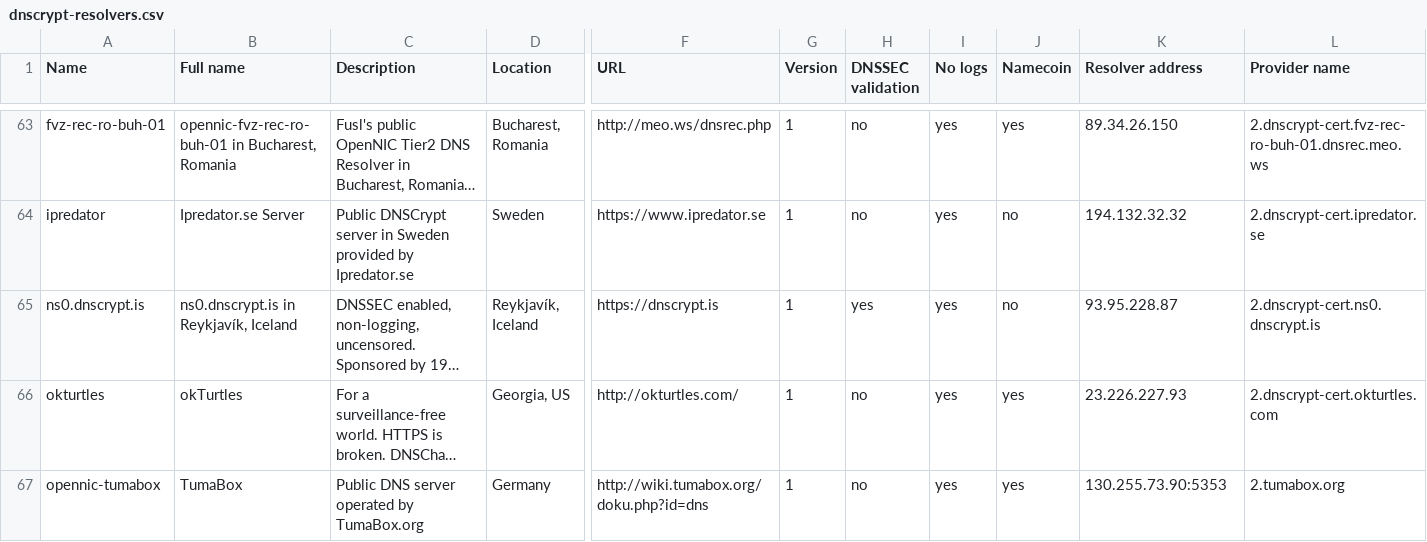
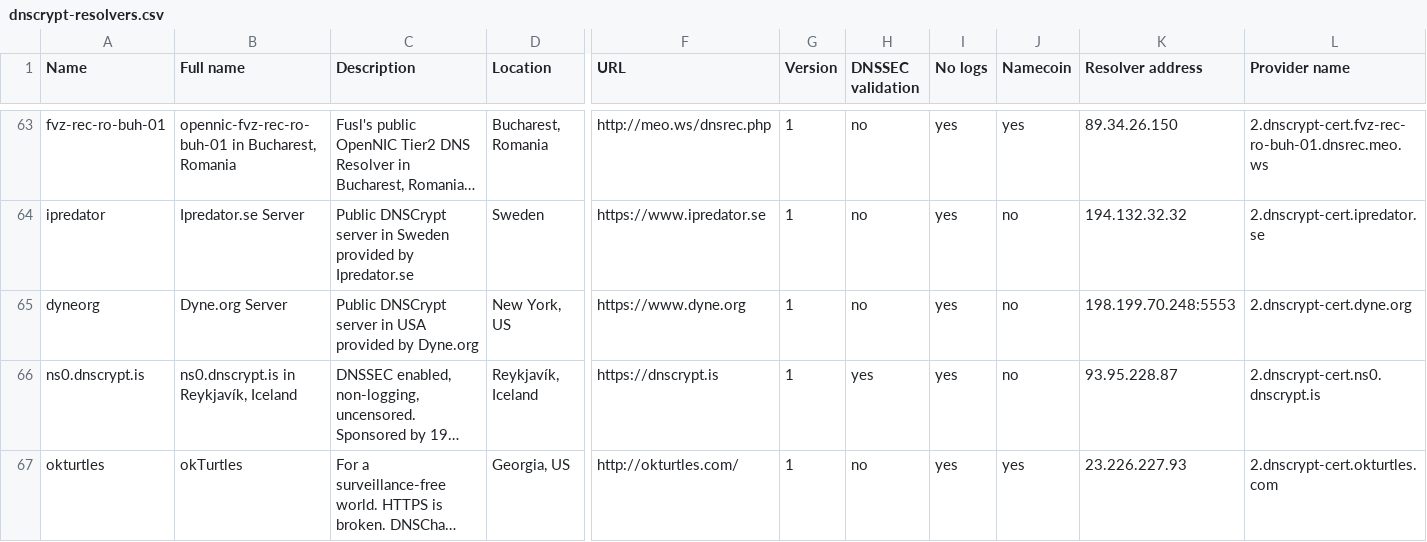
Before and after one commit to dyne/dowse, a CSV file: src/dnscrypt-proxy/dnscrypt-resolvers.csv, drawn as a sheet; only a part is shown, gaps mark what is left out; the shorter side is filled out with more unchanged rows; long unchanged cells end in …; rows hold the shown columns only; the diff names each change by its address in the sheet, - before the commit and + after, or states it on an @@ line.

Commit message:
add dyne.org dnscrypt server to the .csv file

```diff
--- a/src/dnscrypt-proxy/dnscrypt-resolvers.csv
+++ b/src/dnscrypt-proxy/dnscrypt-resolvers.csv
+row 65: dyneorg | Dyne.org Server | Public DNSCrypt server in USA provided by Dyne.org | New York, US | https://www.dyne.org | 1 | no | yes | no | 198.199.70.248:5553 | 2.dnscrypt-cert.dyne.org
```
Also changed, not shown: 1 other file.
